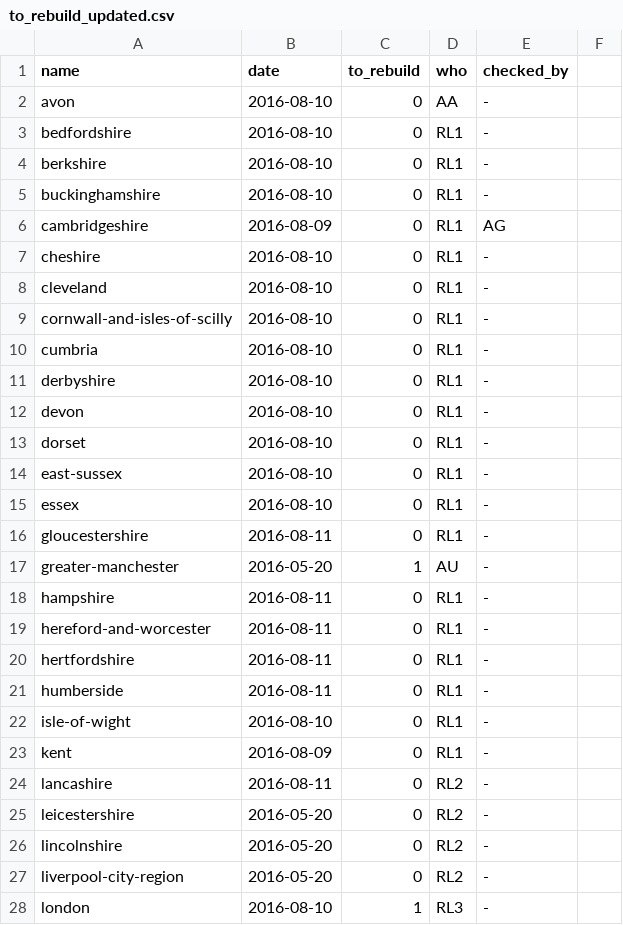
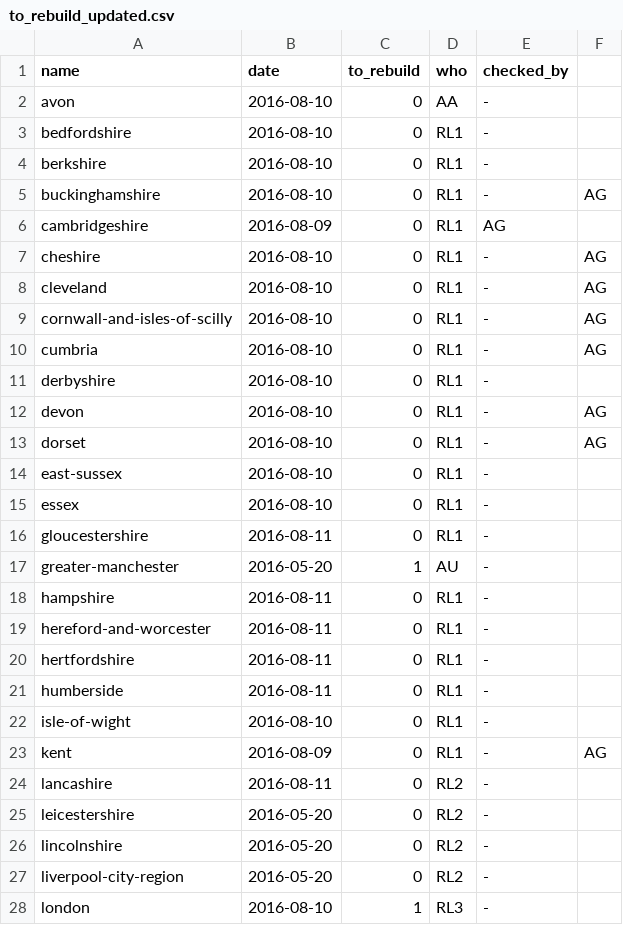
Before and after one commit to npct/pct-scripts, a CSV file: to_rebuild_updated.csv, drawn as a sheet; only a part is shown.

Commit message:
Update to_rebuild_updated.csv

```diff
--- a/to_rebuild_updated.csv
+++ b/to_rebuild_updated.csv
@@ -4,11 +4,11 @@ bedfordshire,2016-08-10,0,RL1,-
 berkshire,2016-08-10,0,RL1,-
-buckinghamshire,2016-08-10,0,RL1,-
+buckinghamshire,2016-08-10,0,RL1,-,AG
 cambridgeshire,2016-08-09,0,RL1,AG
-cheshire,2016-08-10,0,RL1,-
-cleveland,2016-08-10,0,RL1,-
-cornwall-and-isles-of-scilly,2016-08-10,0,RL1,-
-cumbria,2016-08-10,0,RL1,-
+cheshire,2016-08-10,0,RL1,-,AG
+cleveland,2016-08-10,0,RL1,-,AG
+cornwall-and-isles-of-scilly,2016-08-10,0,RL1,-,AG
+cumbria,2016-08-10,0,RL1,-,AG
 derbyshire,2016-08-10,0,RL1,-
-devon,2016-08-10,0,RL1,-
-dorset,2016-08-10,0,RL1,-
+devon,2016-08-10,0,RL1,-,AG
+dorset,2016-08-10,0,RL1,-,AG
 east-sussex,2016-08-10,0,RL1,-
@@ -22,3 +22,3 @@ humberside,2016-08-11,0,RL1,-
 isle-of-wight,2016-08-10,0,RL1,-
-kent,2016-08-09,0,RL1,-
+kent,2016-08-09,0,RL1,-,AG
 lancashire,2016-08-11,0,RL2,-
```
